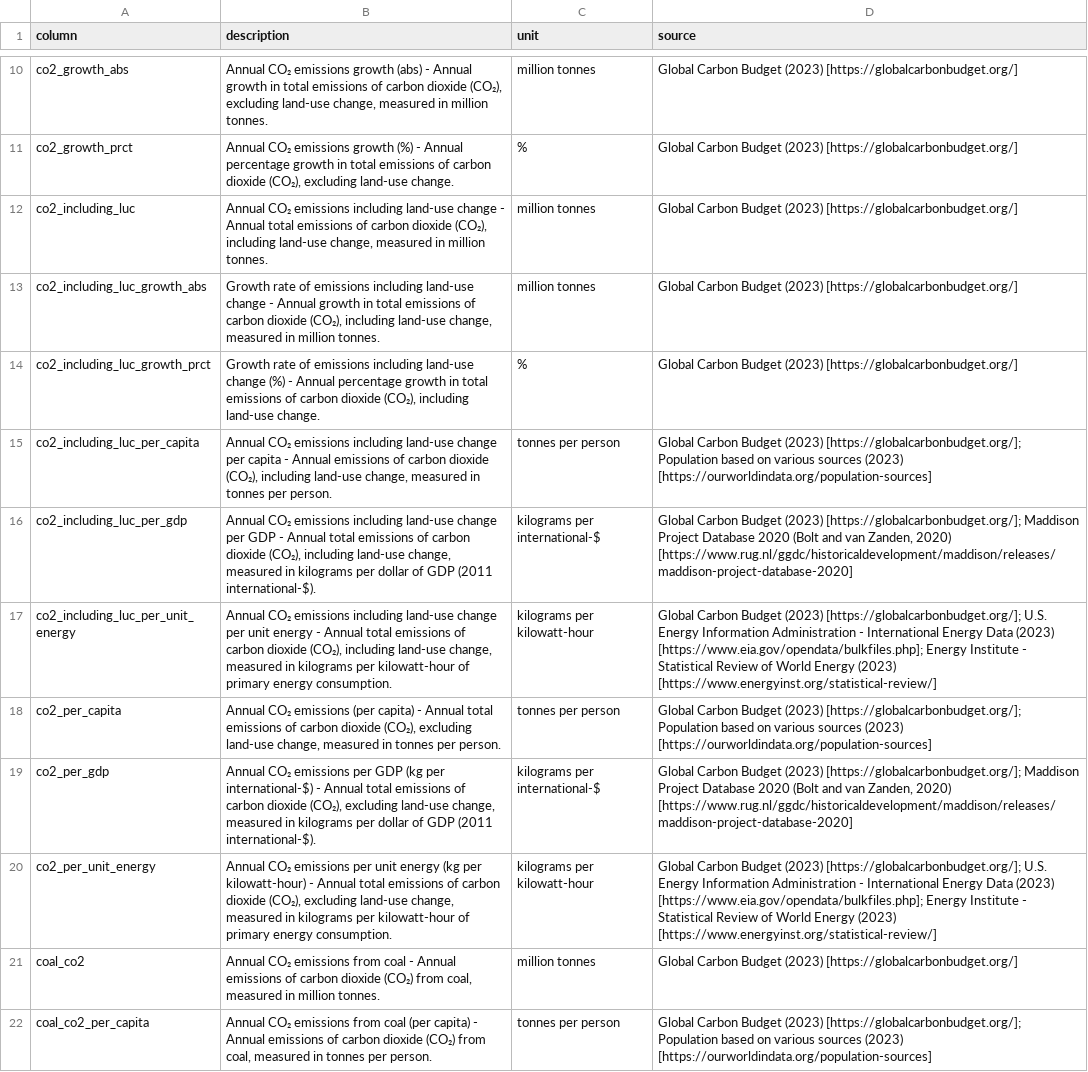
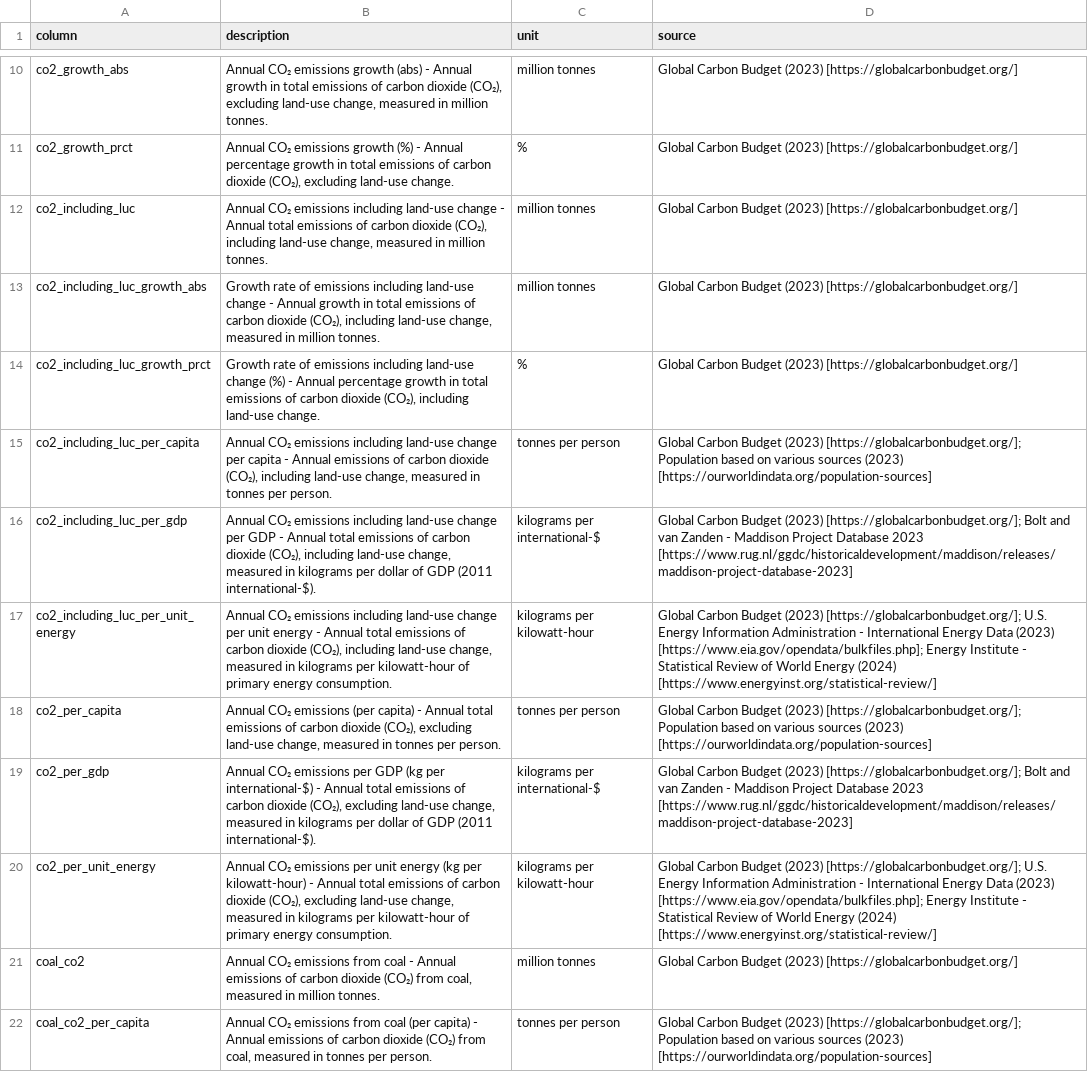
Before and after one commit to owid/co2-data, a CSV file: owid-co2-codebook.csv, drawn as a sheet; only a part is shown, gaps mark what is left out; the diff covers the shown part only.

Commit message:
Update dataset after new release of Statistical Review of World Energy (#47)
* Adapt script

* Update data and codebook

* Update README

```diff
--- a/owid-co2-codebook.csv
+++ b/owid-co2-codebook.csv
@@ -15,7 +15,7 @@ co2_including_luc_growth_prct,"Growth rate of emissions including land-use chang
 co2_including_luc_per_capita,"Annual CO₂ emissions including land-use change per capita - Annual emissions of carbon dioxide (CO₂), including land-use change, measured in tonnes per person.",tonnes per person,Global Carbon Budget (2023) [https://globalcarbonbudget.org/]; Population based on various sources (2023) [https://ourworldindata.org/population-sources]
-co2_including_luc_per_gdp,"Annual CO₂ emissions including land-use change per GDP - Annual total emissions of carbon dioxide (CO₂), including land-use change, measured in kilograms per dollar of GDP (2011 international-$).",kilograms per international-$,"Global Carbon Budget (2023) [https://globalcarbonbudget.org/]; Maddison Project Database 2020 (Bolt and van Zanden, 2020) [https://www.rug.nl/ggdc/historicaldevelopment/maddison/releases/maddison-project-database-2020]"
-co2_including_luc_per_unit_energy,"Annual CO₂ emissions including land-use change per unit energy - Annual total emissions of carbon dioxide (CO₂), including land-use change, measured in kilograms per kilowatt-hour of primary energy consumption.",kilograms per kilowatt-hour,Global Carbon Budget (2023) [https://globalcarbonbudget.org/]; U.S. Energy Information Administration - International Energy Data (2023) [https://www.eia.gov/opendata/bulkfiles.php]; Energy Institute - Statistical Review of World Energy (2023) [https://www.energyinst.org/statistical-review/]
+co2_including_luc_per_gdp,"Annual CO₂ emissions including land-use change per GDP - Annual total emissions of carbon dioxide (CO₂), including land-use change, measured in kilograms per dollar of GDP (2011 international-$).",kilograms per international-$,Global Carbon Budget (2023) [https://globalcarbonbudget.org/]; Bolt and van Zanden - Maddison Project Database 2023 [https://www.rug.nl/ggdc/historicaldevelopment/maddison/releases/maddison-project-database-2023]
+co2_including_luc_per_unit_energy,"Annual CO₂ emissions including land-use change per unit energy - Annual total emissions of carbon dioxide (CO₂), including land-use change, measured in kilograms per kilowatt-hour of primary energy consumption.",kilograms per kilowatt-hour,Global Carbon Budget (2023) [https://globalcarbonbudget.org/]; U.S. Energy Information Administration - International Energy Data (2023) [https://www.eia.gov/opendata/bulkfiles.php]; Energy Institute - Statistical Review of World Energy (2024) [https://www.energyinst.org/statistical-review/]
 co2_per_capita,"Annual CO₂ emissions (per capita) - Annual total emissions of carbon dioxide (CO₂), excluding land-use change, measured in tonnes per person.",tonnes per person,Global Carbon Budget (2023) [https://globalcarbonbudget.org/]; Population based on various sources (2023) [https://ourworldindata.org/population-sources]
-co2_per_gdp,"Annual CO₂ emissions per GDP (kg per international-$) - Annual total emissions of carbon dioxide (CO₂), excluding land-use change, measured in kilograms per dollar of GDP (2011 international-$).",kilograms per international-$,"Global Carbon Budget (2023) [https://globalcarbonbudget.org/]; Maddison Project Database 2020 (Bolt and van Zanden, 2020) [https://www.rug.nl/ggdc/historicaldevelopment/maddison/releases/maddison-project-database-2020]"
-co2_per_unit_energy,"Annual CO₂ emissions per unit energy (kg per kilowatt-hour) - Annual total emissions of carbon dioxide (CO₂), excluding land-use change, measured in kilograms per kilowatt-hour of primary energy consumption.",kilograms per kilowatt-hour,Global Carbon Budget (2023) [https://globalcarbonbudget.org/]; U.S. Energy Information Administration - International Energy Data (2023) [https://www.eia.gov/opendata/bulkfiles.php]; Energy Institute - Statistical Review of World Energy (2023) [https://www.energyinst.org/statistical-review/]
+co2_per_gdp,"Annual CO₂ emissions per GDP (kg per international-$) - Annual total emissions of carbon dioxide (CO₂), excluding land-use change, measured in kilograms per dollar of GDP (2011 international-$).",kilograms per international-$,Global Carbon Budget (2023) [https://globalcarbonbudget.org/]; Bolt and van Zanden - Maddison Project Database 2023 [https://www.rug.nl/ggdc/historicaldevelopment/maddison/releases/maddison-project-database-2023]
+co2_per_unit_energy,"Annual CO₂ emissions per unit energy (kg per kilowatt-hour) - Annual total emissions of carbon dioxide (CO₂), excluding land-use change, measured in kilograms per kilowatt-hour of primary energy consumption.",kilograms per kilowatt-hour,Global Carbon Budget (2023) [https://globalcarbonbudget.org/]; U.S. Energy Information Administration - International Energy Data (2023) [https://www.eia.gov/opendata/bulkfiles.php]; Energy Institute - Statistical Review of World Energy (2024) [https://www.energyinst.org/statistical-review/]
 coal_co2,"Annual CO₂ emissions from coal - Annual emissions of carbon dioxide (CO₂) from coal, measured in million tonnes.",million tonnes,Global Carbon Budget (2023) [https://globalcarbonbudget.org/]
```
Also changed, not shown: 6 edited cells elsewhere in this file, 2 other files.
